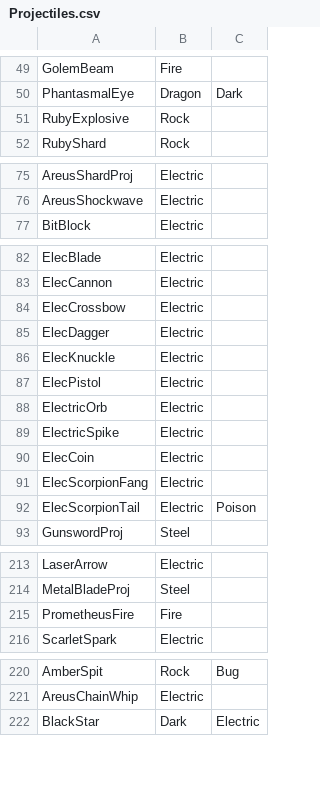
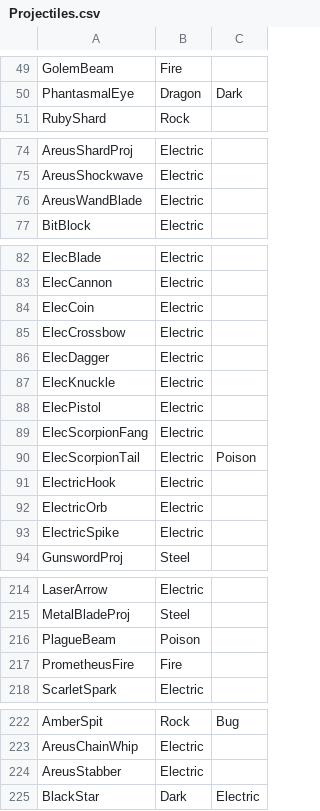
Before and after one commit to TheEternalAce/ShardsOfAtheria, a CSV file: CrossMod/TerraTypes/Projectiles.csv, drawn as a sheet; only a part is shown, gaps mark what is left out; the diff covers the shown part only.

```diff
--- a/CrossMod/TerraTypes/Projectiles.csv
+++ b/CrossMod/TerraTypes/Projectiles.csv
@@ -50,3 +50,2 @@ GolemBeam,Fire,
 PhantasmalEye,Dragon,Dark
-RubyExplosive,Rock,
 RubyShard,Rock,
@@ -76,2 +75,3 @@ AreusShardProj,Electric,
 AreusShockwave,Electric,
+AreusWandBlade,Electric,
 BitBlock,Electric,
@@ -83,2 +83,3 @@ ElecBlade,Electric,
 ElecCannon,Electric,
+ElecCoin,Electric,
 ElecCrossbow,Electric,
@@ -87,7 +88,7 @@ ElecKnuckle,Electric,
 ElecPistol,Electric,
+ElecScorpionFang,Electric,
+ElecScorpionTail,Electric,Poison
+ElectricHook,Electric,
 ElectricOrb,Electric,
 ElectricSpike,Electric,
-ElecCoin,Electric,
-ElecScorpionFang,Electric,
-ElecScorpionTail,Electric,Poison
 GunswordProj,Steel,
@@ -214,2 +215,3 @@ LaserArrow,Electric,
 MetalBladeProj,Steel,
+PlagueBeam,Poison,
 PrometheusFire,Fire,
@@ -221,2 +223,3 @@ AmberSpit,Rock,Bug
 AreusChainWhip,Electric,
+AreusStabber,Electric,
 BlackStar,Dark,Electric
```
Also changed, not shown: 1 moved row elsewhere in this file, CrossMod/TerraTypes/Items.csv, CrossMod/TerraTypes/Weapons.csv, 27 other files.
